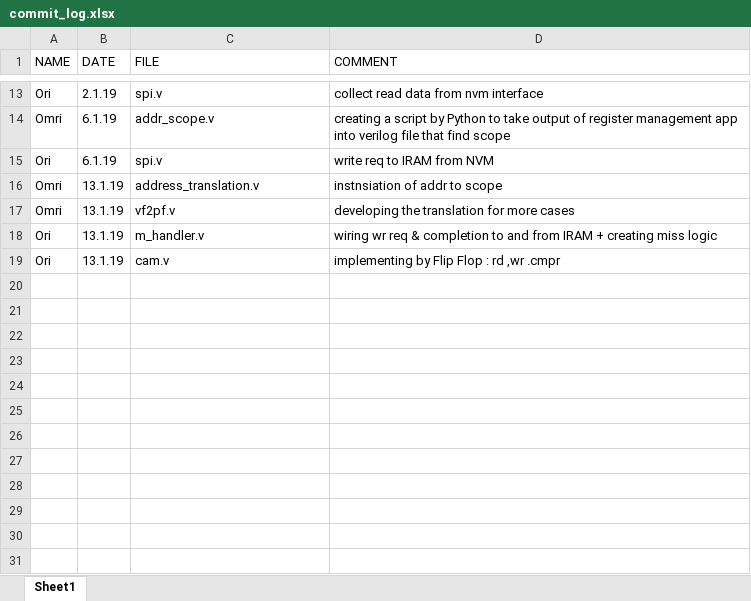
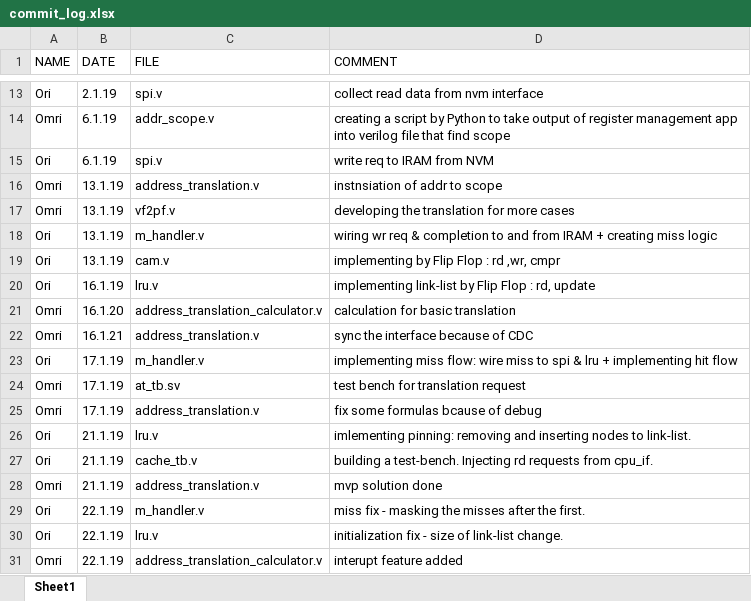
Before and after one commit to omrids/AddressTranslationAndIramCache, an Excel workbook: commit_log.xlsx, sheet Sheet1, drawn as a sheet; only a part is shown, gaps mark what is left out; values as stored, in another font and other column widths than the file's, no borders; table styles not drawn; the diff names each change by its address in the sheet, - before the commit and + after, or states it on an @@ line.

Commit message:
mvp commit

```diff
--- a/commit_log.xlsx (sheet Sheet1)
+++ b/commit_log.xlsx (sheet Sheet1)
-D19 (COMMENT): implementing by Flip Flop : rd ,wr .cmpr
+D19 (COMMENT): implementing by Flip Flop : rd ,wr, cmpr
+row 20: Ori | 16.1.19 | lru.v | implementing link-list by Flip Flop : rd, update
+row 21: Omri | 16.1.20 | address_translation_calculator.v | calculation for basic translation
+row 22: Omri | 16.1.21 | address_translation.v | sync the interface because of CDC
+row 23: Ori | 17.1.19 | m_handler.v | implementing miss flow: wire miss to spi & lru + implementing hit flow
+row 24: Omri | 17.1.19 | at_tb.sv | test bench for translation request
+row 25: Omri | 17.1.19 | address_translation.v | fix some formulas bcause of debug
+row 26: Ori | 21.1.19 | lru.v | imlementing pinning: removing and inserting nodes to link-list.
+row 27: Ori | 21.1.19 | cache_tb.v | building a test-bench. Injecting rd requests from cpu_if.
+row 28: Omri | 21.1.19 | address_translation.v | mvp solution done
+row 29: Ori | 22.1.19 | m_handler.v | miss fix - masking the misses after the first.
+row 30: Ori | 22.1.19 | lru.v | initialization fix - size of link-list change.
+row 31: Omri | 22.1.19 | address_translation_calculator.v | interupt feature added
```
Also changed, not shown: 4 other files.
